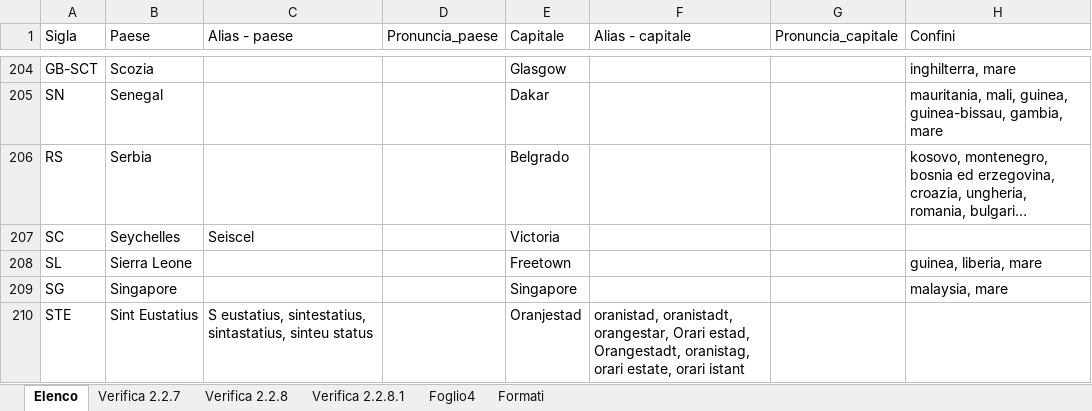
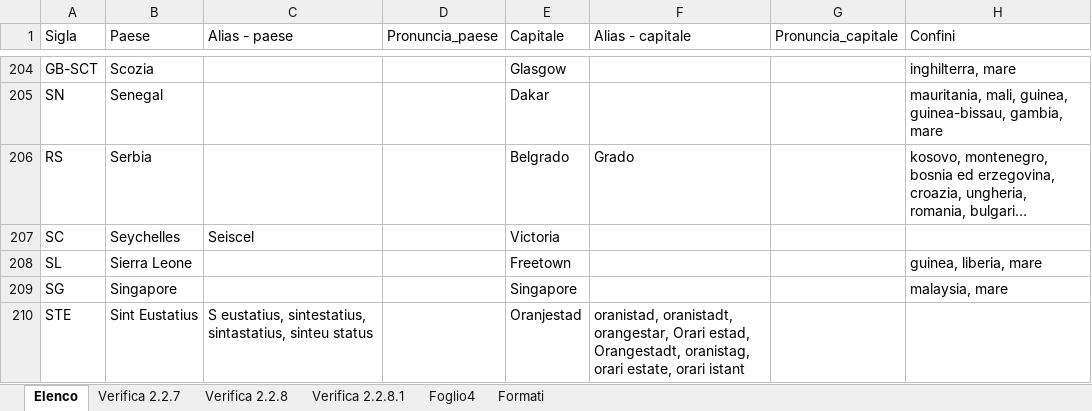
Before and after one commit to Kripsnark/QuizGeograficoDefinitivo, an Excel workbook: Elenco-quiz 5.0.xlsx, sheet Elenco, drawn as a sheet; only a part is shown, gaps mark what is left out; long unchanged cells end in …; values as stored, in another font and other column widths than the file's, no borders; charts and pictures and table styles not drawn; the diff covers the shown part only; the diff names each change by its address in the sheet, - before the commit and + after, or states it on an @@ line.

```diff
--- a/Elenco-quiz 5.0.xlsx (sheet Elenco)
+++ b/Elenco-quiz 5.0.xlsx (sheet Elenco)
-F206 (Alias - capitale): (empty)
+F206 (Alias - capitale): Grado
```
Also changed, not shown: 20 edited cells elsewhere in this sheet.
